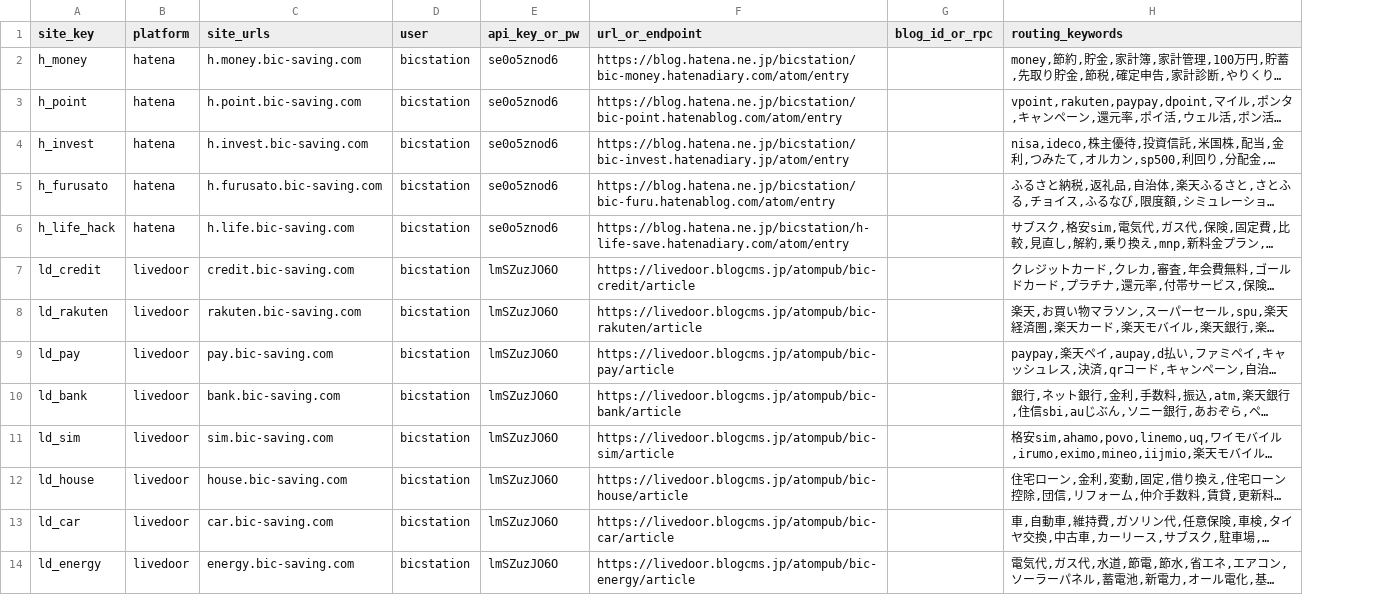
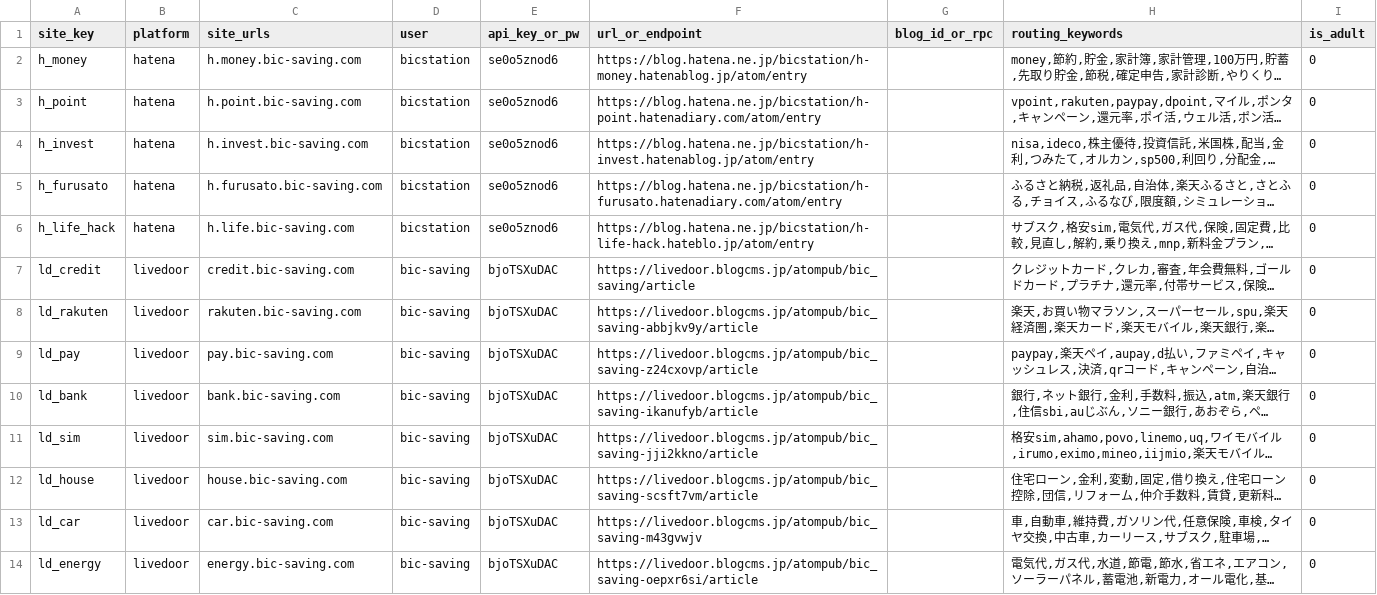
Before and after one commit to bicstation/shin-vps, a CSV file: django/api/management/commands/teitoku_settings/saving_fleet.csv, drawn as a sheet; only a part is shown; long unchanged cells end in …; the diff covers the shown part only; the diff names each change by its address in the sheet, - before the commit and + after, or states it on an @@ line.

```diff
--- a/django/api/management/commands/teitoku_settings/saving_fleet.csv
+++ b/django/api/management/commands/teitoku_settings/saving_fleet.csv
+column I (is_adult), rows 2-14: all 0
-F2 (url_or_endpoint): https://blog.hatena.ne.jp/bicstation/bic-money.hatenadiary.com/atom/entry
+F2 (url_or_endpoint): https://blog.hatena.ne.jp/bicstation/h-money.hatenablog.jp/atom/entry
-F3 (url_or_endpoint): https://blog.hatena.ne.jp/bicstation/bic-point.hatenablog.com/atom/entry
+F3 (url_or_endpoint): https://blog.hatena.ne.jp/bicstation/h-point.hatenadiary.com/atom/entry
-F4 (url_or_endpoint): https://blog.hatena.ne.jp/bicstation/bic-invest.hatenadiary.jp/atom/entry
+F4 (url_or_endpoint): https://blog.hatena.ne.jp/bicstation/h-invest.hatenablog.jp/atom/entry
-F5 (url_or_endpoint): https://blog.hatena.ne.jp/bicstation/bic-furu.hatenablog.com/atom/entry
+F5 (url_or_endpoint): https://blog.hatena.ne.jp/bicstation/h-furusato.hatenadiary.com/atom/entry
-F6 (url_or_endpoint): https://blog.hatena.ne.jp/bicstation/h-life-save.hatenadiary.com/atom/entry
+F6 (url_or_endpoint): https://blog.hatena.ne.jp/bicstation/h-life-hack.hateblo.jp/atom/entry
-D7:D14 (user): bicstation
+D7:D14 (user): bic-saving
-E7:E14 (api_key_or_pw): lmSZuzJO6O
+E7:E14 (api_key_or_pw): bjoTSXuDAC
-F7 (url_or_endpoint): https://livedoor.blogcms.jp/atompub/bic-credit/article
+F7 (url_or_endpoint): https://livedoor.blogcms.jp/atompub/bic_saving/article
-F8 (url_or_endpoint): https://livedoor.blogcms.jp/atompub/bic-rakuten/article
+F8 (url_or_endpoint): https://livedoor.blogcms.jp/atompub/bic_saving-abbjkv9y/article
-F9 (url_or_endpoint): https://livedoor.blogcms.jp/atompub/bic-pay/article
+F9 (url_or_endpoint): https://livedoor.blogcms.jp/atompub/bic_saving-z24cxovp/article
-F10 (url_or_endpoint): https://livedoor.blogcms.jp/atompub/bic-bank/article
+F10 (url_or_endpoint): https://livedoor.blogcms.jp/atompub/bic_saving-ikanufyb/article
-F11 (url_or_endpoint): https://livedoor.blogcms.jp/atompub/bic-sim/article
+F11 (url_or_endpoint): https://livedoor.blogcms.jp/atompub/bic_saving-jji2kkno/article
-F12 (url_or_endpoint): https://livedoor.blogcms.jp/atompub/bic-house/article
+F12 (url_or_endpoint): https://livedoor.blogcms.jp/atompub/bic_saving-scsft7vm/article
-F13 (url_or_endpoint): https://livedoor.blogcms.jp/atompub/bic-car/article
+F13 (url_or_endpoint): https://livedoor.blogcms.jp/atompub/bic_saving-m43gvwjv
-F14 (url_or_endpoint): https://livedoor.blogcms.jp/atompub/bic-energy/article
+F14 (url_or_endpoint): https://livedoor.blogcms.jp/atompub/bic_saving-oepxr6si/article
```
Also changed, not shown: 56 edited cells elsewhere in this file, _Document/template/Livedoor_節約生活/節約ブログURL.csv, django/api/management/commands/teitoku_settings/avflash_fleet.csv, 12 other files.
